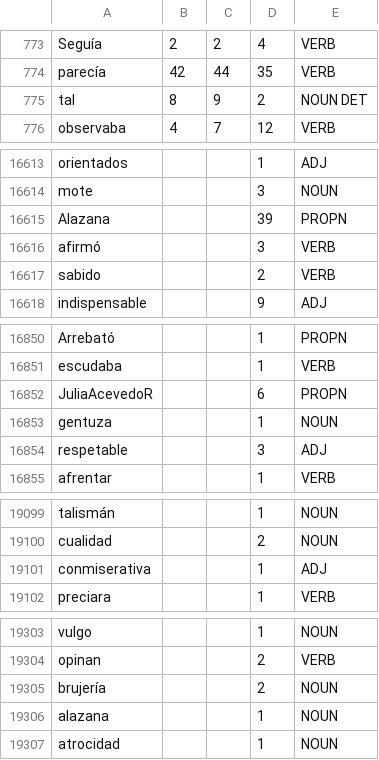
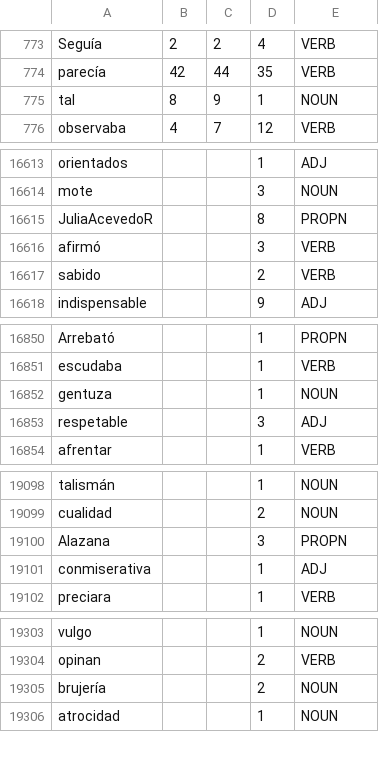
Before and after one commit to Kadkam8a/tesis, a CSV file: FrecuenciasTipoGenA.csv, drawn as a sheet; only a part is shown, gaps mark what is left out; the diff covers the shown part only.

```diff
--- a/FrecuenciasTipoGenA.csv
+++ b/FrecuenciasTipoGenA.csv
@@ -774,3 +774,3 @@ Seguía,2,2,4,VERB
 parecía,42,44,35,VERB
-tal,8,9,2,NOUN DET
+tal,8,9,1,NOUN
 observaba,4,7,12,VERB
@@ -16614,3 +16614,3 @@ orientados,,,1,ADJ
 mote,,,3,NOUN
-Alazana,,,39,PROPN
+JuliaAcevedoR,,,8,PROPN
 afirmó,,,3,VERB
@@ -16851,3 +16851,2 @@ Arrebató,,,1,PROPN
 escudaba,,,1,VERB
-JuliaAcevedoR,,,6,PROPN
 gentuza,,,1,NOUN
@@ -19100,2 +19099,3 @@ talismán,,,1,NOUN
 cualidad,,,2,NOUN
+Alazana,,,3,PROPN
 conmiserativa,,,1,ADJ
@@ -19305,3 +19305,2 @@ opinan,,,2,VERB
 brujería,,,2,NOUN
-alazana,,,1,NOUN
 atrocidad,,,1,NOUN
```
Also changed, not shown: 6 edited cells elsewhere in this file, 2 other files.
